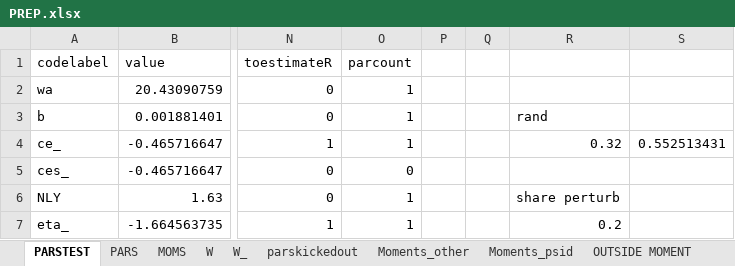
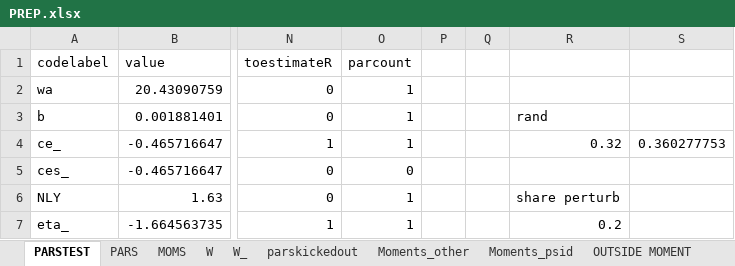
Before and after one commit to tranosov/JMP, an Excel workbook: input/PREP.xlsx, sheet PARSTEST, drawn as a sheet; only a part is shown, gaps mark what is left out; values as stored, in another font and other column widths than the file's, no borders; the diff names each change by its address in the sheet, - before the commit and + after, or states it on an @@ line.

Commit message:
check on fzero

```diff
--- a/input/PREP.xlsx (sheet PARSTEST)
+++ b/input/PREP.xlsx (sheet PARSTEST)
-S4: 0.552513431
+S4: 0.360277753
```
Also changed, not shown: 1 other file.
